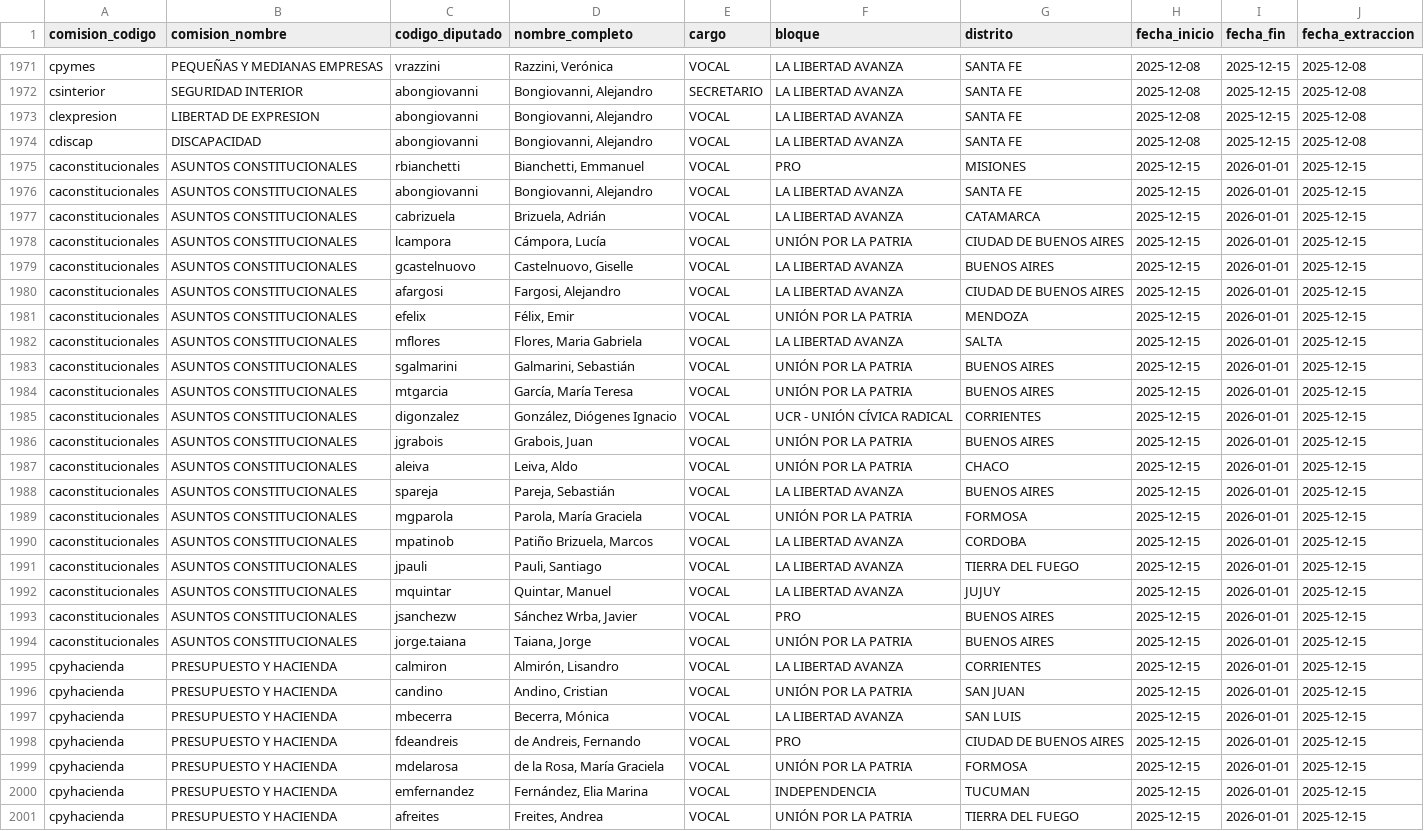
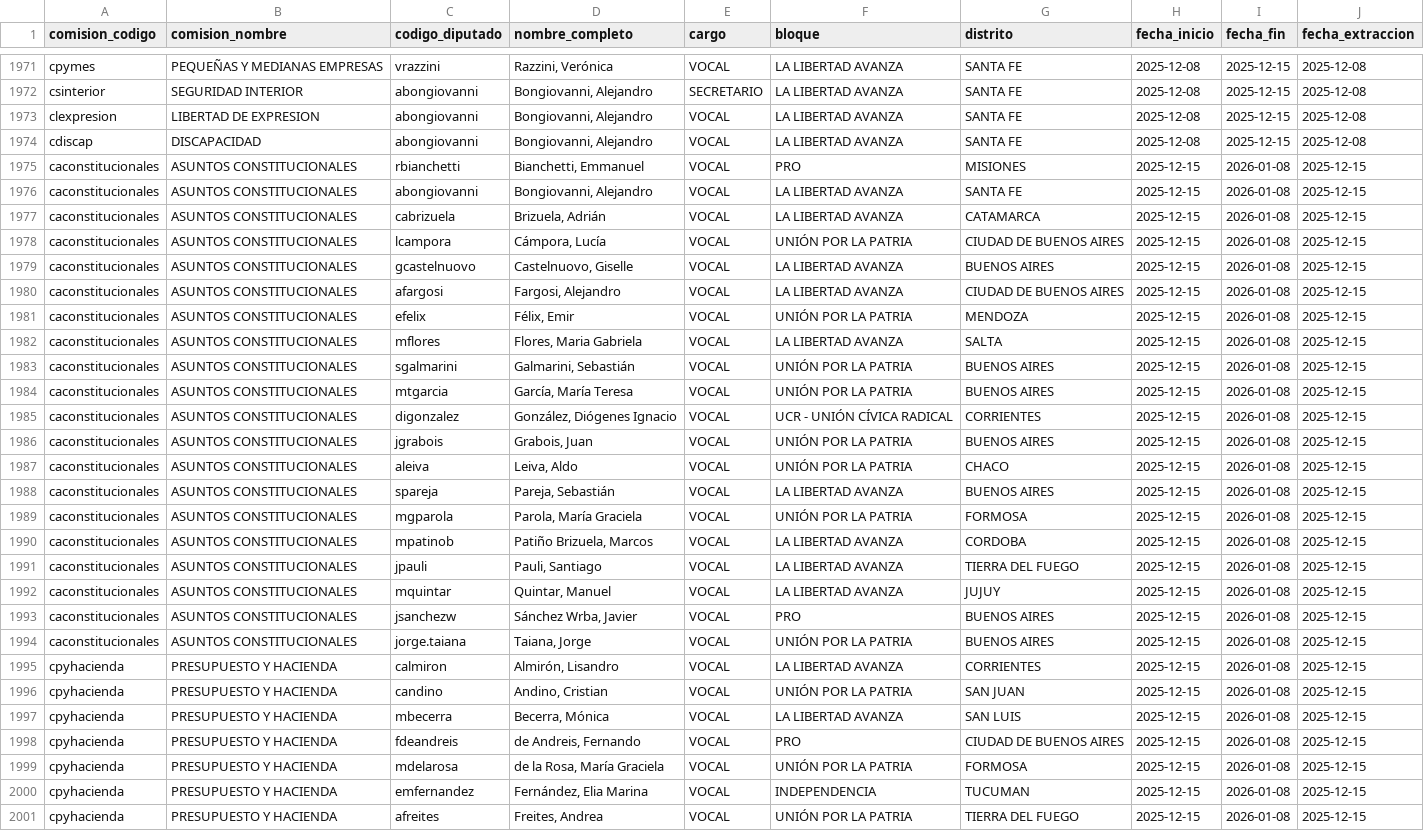
Before and after one commit to rusosnith/ScrapperTown, a CSV file: integrantes_comisiones.csv, drawn as a sheet; only a part is shown, gaps mark what is left out; the diff covers the shown part only; the diff names each change by its address in the sheet, - before the commit and + after, or states it on an @@ line.

```diff
--- a/integrantes_comisiones.csv
+++ b/integrantes_comisiones.csv
-I1975:I2001 (fecha_fin): 2026-01-01
+I1975:I2001 (fecha_fin): 2026-01-08
```
Also changed, not shown: 167 edited cells elsewhere in this file, comisiones_diputados.csv.
